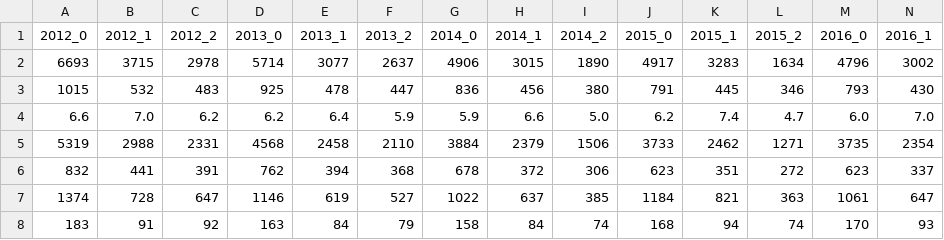
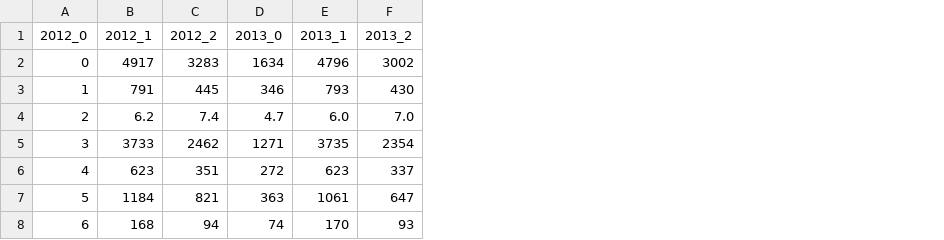
Before and after one commit to blas1n/TIL, a CSV file: Python/Scholarship Analysis/Mertit_Based_Aid.csv, drawn as a sheet; only a part is shown; removed rows and columns are numbered as before the commit, all else as after; the diff covers the shown part only; the diff names each change by its address in the sheet, - before the commit and + after, or states it on an @@ line.

```diff
--- a/Python/Scholarship Analysis/Mertit_Based_Aid.csv
+++ b/Python/Scholarship Analysis/Mertit_Based_Aid.csv
-column B (2012_1), rows 2-8: 3715 | 532 | 7.0 | 2988 | 441 | 728 | 91
-column C (2012_2), rows 2-8: 2978 | 483 | 6.2 | 2331 | 391 | 647 | 92
-column D (2013_0), rows 2-8: 5714 | 925 | 6.2 | 4568 | 762 | 1146 | 163
-column E (2013_1), rows 2-8: 3077 | 478 | 6.4 | 2458 | 394 | 619 | 84
-column F (2013_2), rows 2-8: 2637 | 447 | 5.9 | 2110 | 368 | 527 | 79
-column G (2014_0), rows 2-8: 4906 | 836 | 5.9 | 3884 | 678 | 1022 | 158
-column H (2014_1), rows 2-8: 3015 | 456 | 6.6 | 2379 | 372 | 637 | 84
-column I (2014_2), rows 2-8: 1890 | 380 | 5.0 | 1506 | 306 | 385 | 74
-B1: 2015_0
+B1: 2012_1
-C1: 2015_1
+C1: 2012_2
-D1: 2015_2
+D1: 2013_0
-E1: 2016_0
+E1: 2013_1
-F1: 2016_1
+F1: 2013_2
-A2 (2012_0): 6693
+A2 (2012_0): 0
-A3 (2012_0): 1015
+A3 (2012_0): 1
-A4 (2012_0): 6.6
+A4 (2012_0): 2
-A5 (2012_0): 5319
+A5 (2012_0): 3
-A6 (2012_0): 832
+A6 (2012_0): 4
-A7 (2012_0): 1374
+A7 (2012_0): 5
-A8 (2012_0): 183
+A8 (2012_0): 6
```
Also changed, not shown: 15 edited cells elsewhere in this file, Python/Scholarship Analysis/Need_Based_Aid.csv, Python/Scholarship Analysis/Work_Based_Aid.csv.
